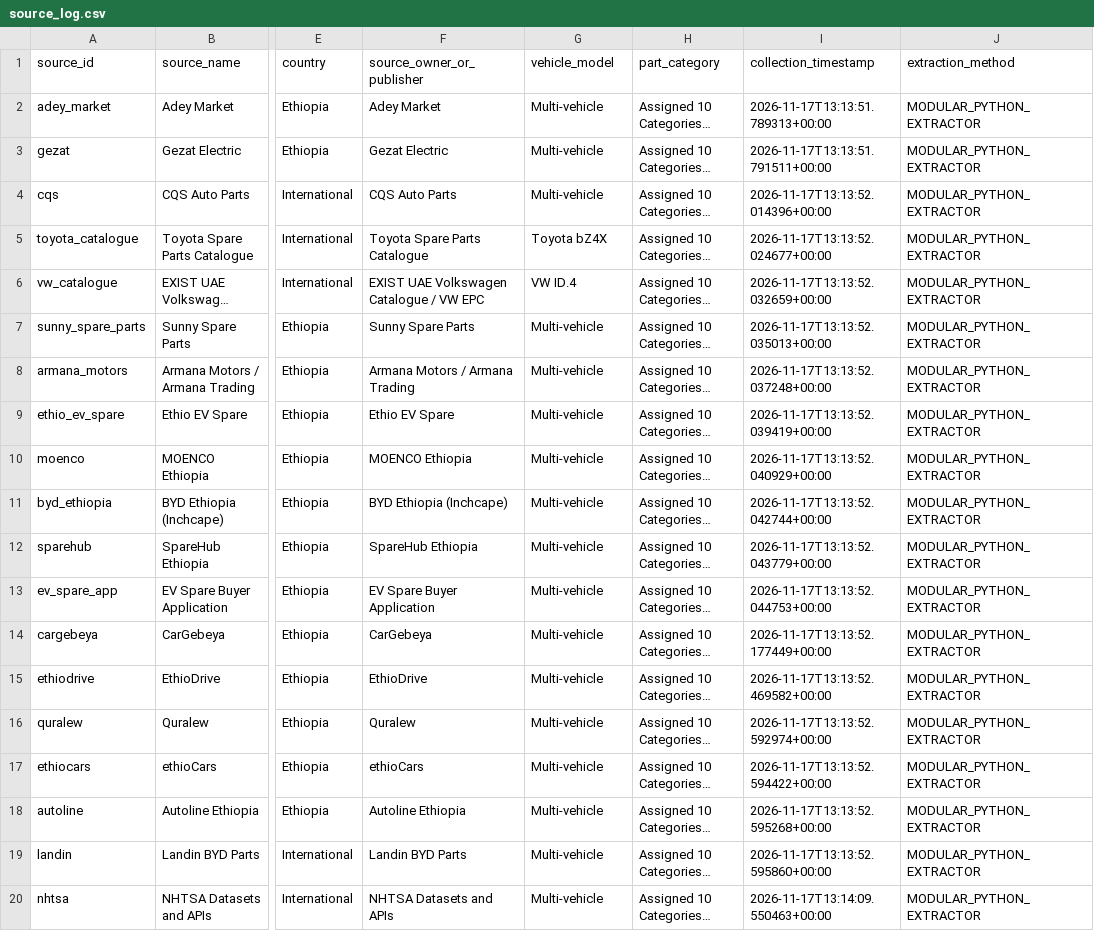
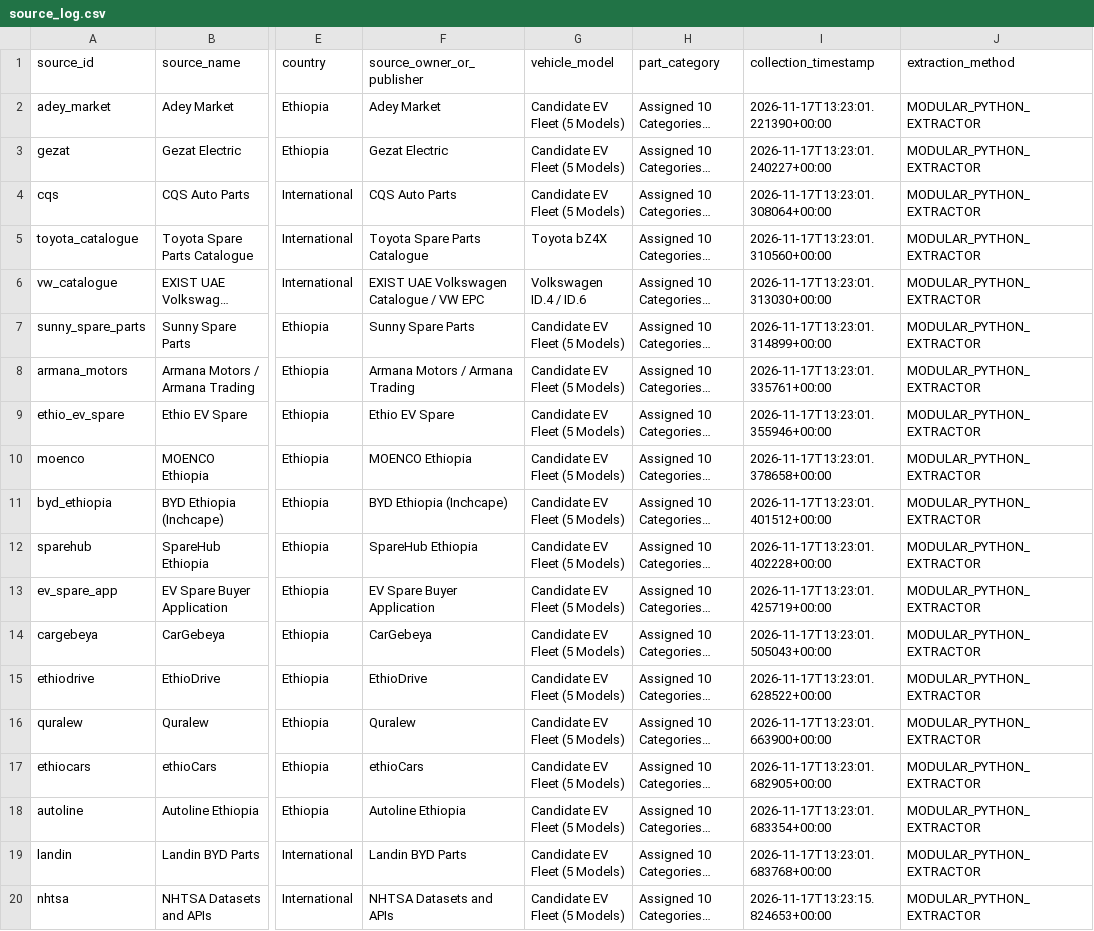
Before and after one commit to EstarCode/ev-spare-parts-prioritization, a CSV file: data/processed/source_log.csv, drawn as a sheet; only a part is shown, gaps mark what is left out; long unchanged cells end in …; the diff names each change by its address in the sheet, - before the commit and + after, or states it on an @@ line.

Commit message:
refactor: complete expert overhaul of supplier profiles, source log, and executed master notebook

```diff
--- a/data/processed/source_log.csv
+++ b/data/processed/source_log.csv
-G2:G4 (vehicle_model): Multi-vehicle
+G2:G4 (vehicle_model): Candidate EV Fleet (5 Models)
-I2 (collection_timestamp): 2026-11-17T13:13:51.789313+00:00
+I2 (collection_timestamp): 2026-11-17T13:23:01.221390+00:00
-I3 (collection_timestamp): 2026-11-17T13:13:51.791511+00:00
+I3 (collection_timestamp): 2026-11-17T13:23:01.240227+00:00
-I4 (collection_timestamp): 2026-11-17T13:13:52.014396+00:00
+I4 (collection_timestamp): 2026-11-17T13:23:01.308064+00:00
-I5 (collection_timestamp): 2026-11-17T13:13:52.024677+00:00
+I5 (collection_timestamp): 2026-11-17T13:23:01.310560+00:00
-G6 (vehicle_model): VW ID.4
+G6 (vehicle_model): Volkswagen ID.4 / ID.6
-I6 (collection_timestamp): 2026-11-17T13:13:52.032659+00:00
+I6 (collection_timestamp): 2026-11-17T13:23:01.313030+00:00
-G7:G20 (vehicle_model): Multi-vehicle
+G7:G20 (vehicle_model): Candidate EV Fleet (5 Models)
-I7 (collection_timestamp): 2026-11-17T13:13:52.035013+00:00
+I7 (collection_timestamp): 2026-11-17T13:23:01.314899+00:00
-I8 (collection_timestamp): 2026-11-17T13:13:52.037248+00:00
+I8 (collection_timestamp): 2026-11-17T13:23:01.335761+00:00
-I9 (collection_timestamp): 2026-11-17T13:13:52.039419+00:00
+I9 (collection_timestamp): 2026-11-17T13:23:01.355946+00:00
-I10 (collection_timestamp): 2026-11-17T13:13:52.040929+00:00
+I10 (collection_timestamp): 2026-11-17T13:23:01.378658+00:00
-I11 (collection_timestamp): 2026-11-17T13:13:52.042744+00:00
+I11 (collection_timestamp): 2026-11-17T13:23:01.401512+00:00
-I12 (collection_timestamp): 2026-11-17T13:13:52.043779+00:00
+I12 (collection_timestamp): 2026-11-17T13:23:01.402228+00:00
-I13 (collection_timestamp): 2026-11-17T13:13:52.044753+00:00
+I13 (collection_timestamp): 2026-11-17T13:23:01.425719+00:00
-I14 (collection_timestamp): 2026-11-17T13:13:52.177449+00:00
+I14 (collection_timestamp): 2026-11-17T13:23:01.505043+00:00
-I15 (collection_timestamp): 2026-11-17T13:13:52.469582+00:00
+I15 (collection_timestamp): 2026-11-17T13:23:01.628522+00:00
-I16 (collection_timestamp): 2026-11-17T13:13:52.592974+00:00
+I16 (collection_timestamp): 2026-11-17T13:23:01.663900+00:00
-I17 (collection_timestamp): 2026-11-17T13:13:52.594422+00:00
+I17 (collection_timestamp): 2026-11-17T13:23:01.682905+00:00
-I18 (collection_timestamp): 2026-11-17T13:13:52.595268+00:00
+I18 (collection_timestamp): 2026-11-17T13:23:01.683354+00:00
-I19 (collection_timestamp): 2026-11-17T13:13:52.595860+00:00
+I19 (collection_timestamp): 2026-11-17T13:23:01.683768+00:00
-I20 (collection_timestamp): 2026-11-17T13:14:09.550463+00:00
+I20 (collection_timestamp): 2026-11-17T13:23:15.824653+00:00
```
Also changed, not shown: data/cleaned/cleaned_parts_records.csv, data/cleaned/cleaned_vehicle_listings.csv, 19 other files.
